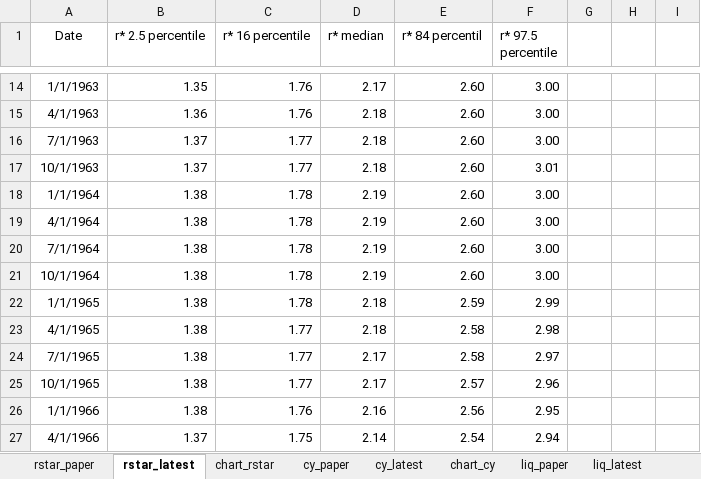
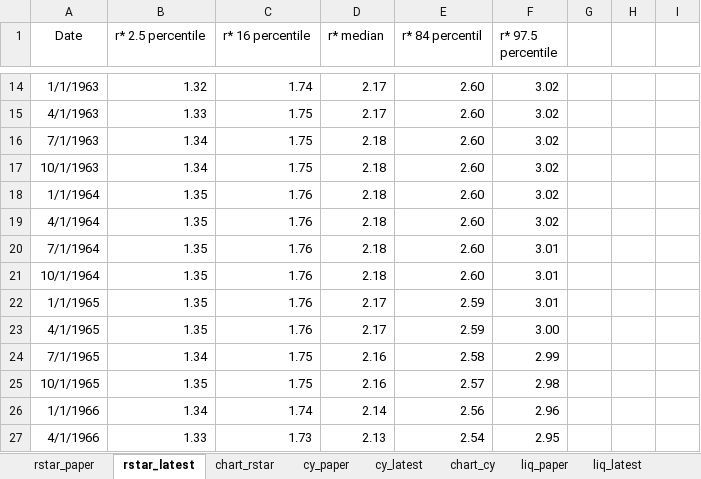
Before and after one commit to FRBNY-DSGE/rstarBrookings2017, an Excel workbook: update/TVAR_Comparison.xlsx, sheet rstar_latest, drawn as a sheet; only a part is shown, gaps mark what is left out; values as stored, in another font and other column widths than the file's, no borders; the diff covers the shown part only; the diff names each change by its address in the sheet, - before the commit and + after, or states it on an @@ line.

```diff
--- a/update/TVAR_Comparison.xlsx (sheet rstar_latest)
+++ b/update/TVAR_Comparison.xlsx (sheet rstar_latest)
-B14 (r* 2.5 percentile): 1.35
+B14 (r* 2.5 percentile): 1.32
-C14 (r* 16 percentile): 1.76
+C14 (r* 16 percentile): 1.74
-F14:F16 (r* 97.5 percentile): 3.00
+F14:F16 (r* 97.5 percentile): 3.02
-B15 (r* 2.5 percentile): 1.36
+B15 (r* 2.5 percentile): 1.33
-C15 (r* 16 percentile): 1.76
+C15 (r* 16 percentile): 1.75
-D15 (r* median): 2.18
+D15 (r* median): 2.17
-B16:B17 (r* 2.5 percentile): 1.37
+B16:B17 (r* 2.5 percentile): 1.34
-C16:C17 (r* 16 percentile): 1.77
+C16:C17 (r* 16 percentile): 1.75
-F17 (r* 97.5 percentile): 3.01
+F17 (r* 97.5 percentile): 3.02
-B18:B23 (r* 2.5 percentile): 1.38
+B18:B23 (r* 2.5 percentile): 1.35
-C18:C22 (r* 16 percentile): 1.78
+C18:C22 (r* 16 percentile): 1.76
-D18:D21 (r* median): 2.19
+D18:D21 (r* median): 2.18
-F18:F19 (r* 97.5 percentile): 3.00
+F18:F19 (r* 97.5 percentile): 3.02
-F20:F21 (r* 97.5 percentile): 3.00
+F20:F21 (r* 97.5 percentile): 3.01
-D22:D23 (r* median): 2.18
+D22:D23 (r* median): 2.17
-F22 (r* 97.5 percentile): 2.99
+F22 (r* 97.5 percentile): 3.01
-C23 (r* 16 percentile): 1.77
+C23 (r* 16 percentile): 1.76
-E23 (r* 84 percentil): 2.58
+E23 (r* 84 percentil): 2.59
-F23 (r* 97.5 percentile): 2.98
+F23 (r* 97.5 percentile): 3.00
-B24 (r* 2.5 percentile): 1.38
+B24 (r* 2.5 percentile): 1.34
-C24:C25 (r* 16 percentile): 1.77
+C24:C25 (r* 16 percentile): 1.75
-D24:D25 (r* median): 2.17
+D24:D25 (r* median): 2.16
-F24 (r* 97.5 percentile): 2.97
+F24 (r* 97.5 percentile): 2.99
-B25 (r* 2.5 percentile): 1.38
+B25 (r* 2.5 percentile): 1.35
-F25 (r* 97.5 percentile): 2.96
+F25 (r* 97.5 percentile): 2.98
-B26 (r* 2.5 percentile): 1.38
+B26 (r* 2.5 percentile): 1.34
-C26 (r* 16 percentile): 1.76
+C26 (r* 16 percentile): 1.74
-D26 (r* median): 2.16
+D26 (r* median): 2.14
-F26 (r* 97.5 percentile): 2.95
+F26 (r* 97.5 percentile): 2.96
-B27 (r* 2.5 percentile): 1.37
+B27 (r* 2.5 percentile): 1.33
-C27 (r* 16 percentile): 1.75
+C27 (r* 16 percentile): 1.73
-D27 (r* median): 2.14
+D27 (r* median): 2.13
-F27 (r* 97.5 percentile): 2.94
+F27 (r* 97.5 percentile): 2.95
```
Also changed, not shown: 1 added row and 945 edited cells elsewhere in this sheet, sheet cy_latest, sheet safe_latest, sheet liq_latest, charts or pictures, update/TVAR_Rstar_Vintages.xlsx.
